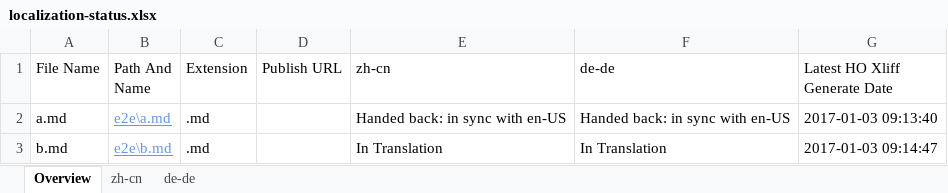
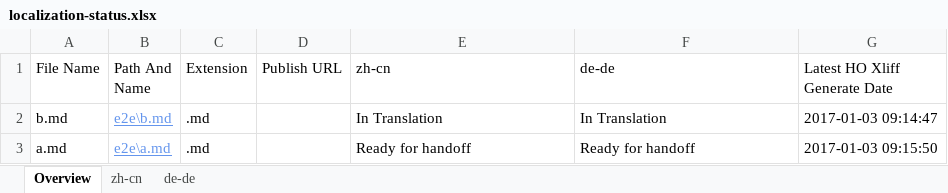
Before and after one commit to OpenLocalizationTestOrg/ol-test1-handback, an Excel workbook: ol-handback/OpenLocalizationTestOrg/ol-test1/ci/localization-status.xlsx, sheet Overview, drawn as a sheet; values as stored, in another font and other column widths than the file's, no borders; table styles not drawn; removed rows and columns are numbered as before the commit, all else as after; the diff names each change by its address in the sheet, - before the commit and + after, or states it on an @@ line.

Commit message:
Generate Report for Handoff

```diff
--- a/ol-handback/OpenLocalizationTestOrg/ol-test1/ci/localization-status.xlsx (sheet Overview)
+++ b/ol-handback/OpenLocalizationTestOrg/ol-test1/ci/localization-status.xlsx (sheet Overview)
-row 2: a.md | e2e\a.md | .md |  | Handed back: in sync with en-US | Handed back: in sync with en-US | 2017-01-03 09:13:40
+row 3: a.md | e2e\a.md | .md |  | Ready for handoff | Ready for handoff | 2017-01-03 09:15:50
```
Also changed, not shown: sheet zh-cn, sheet de-de.
